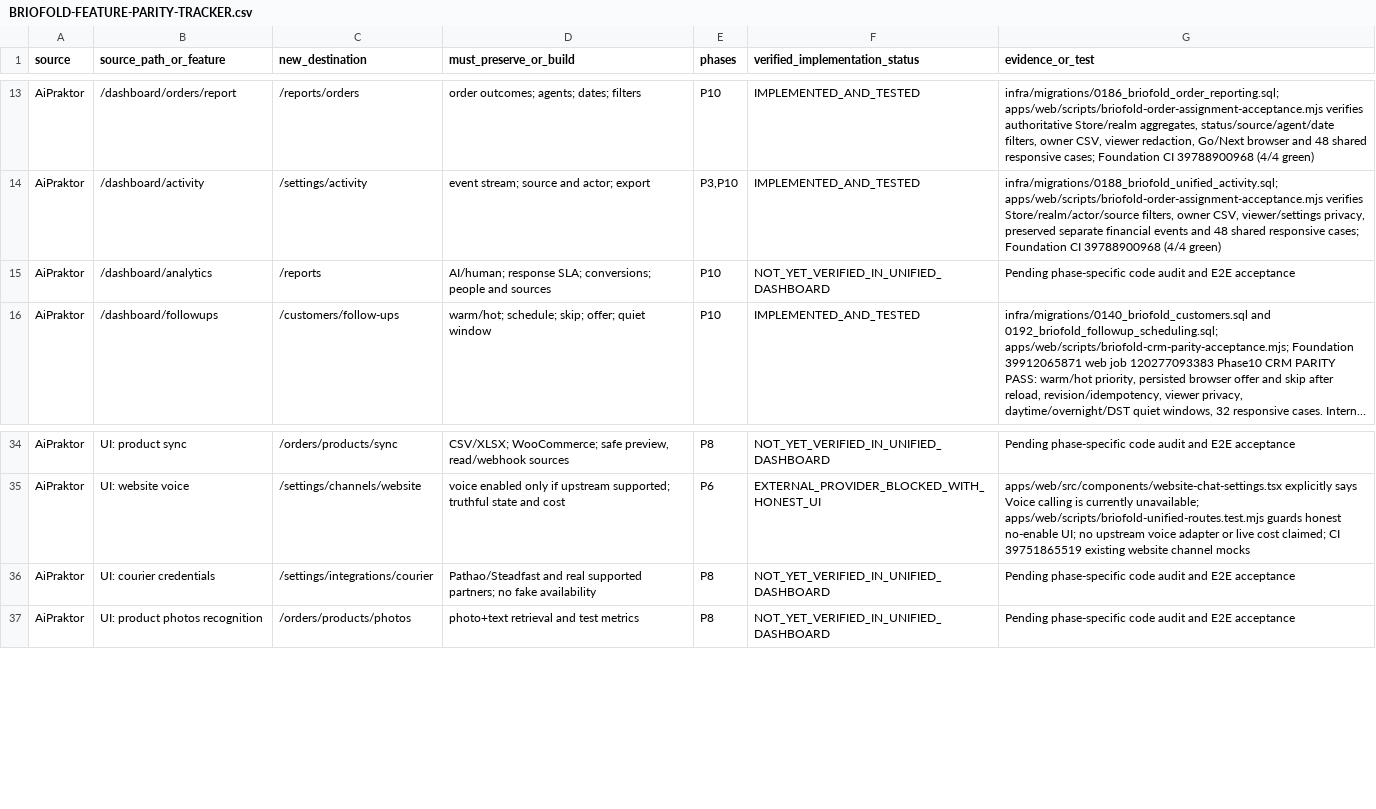
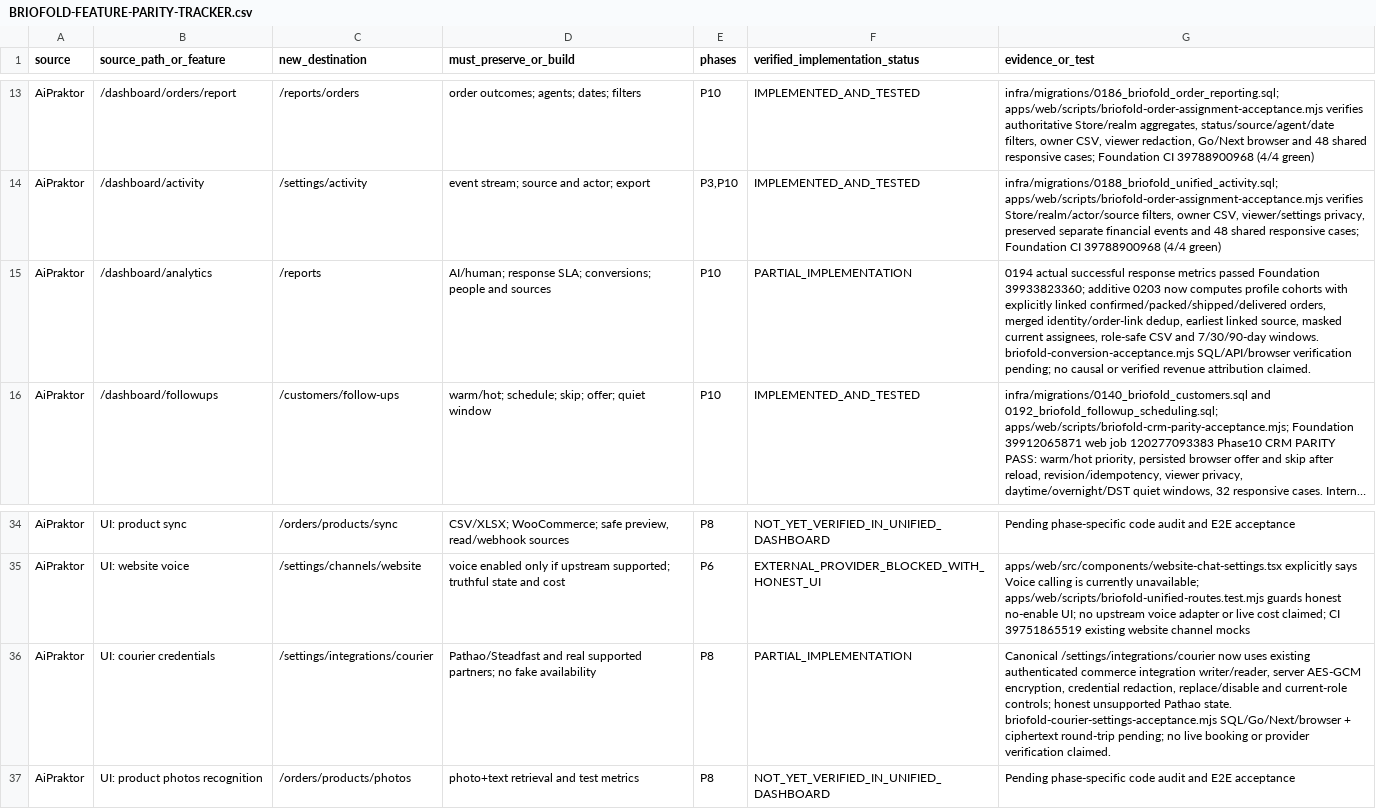
Before and after one commit to masharzy/ekmivo, a CSV file: docs/BRIOFOLD-FEATURE-PARITY-TRACKER.csv, drawn as a sheet; only a part is shown, gaps mark what is left out; long unchanged cells end in …; the diff names each change by its address in the sheet, - before the commit and + after, or states it on an @@ line.

Commit message:
feat(briofold): add linked-order conversion and private courier settings

```diff
--- a/docs/BRIOFOLD-FEATURE-PARITY-TRACKER.csv
+++ b/docs/BRIOFOLD-FEATURE-PARITY-TRACKER.csv
-F15 (verified_implementation_status): NOT_YET_VERIFIED_IN_UNIFIED_DASHBOARD
+F15 (verified_implementation_status): PARTIAL_IMPLEMENTATION
-G15 (evidence_or_test): Pending phase-specific code audit and E2E acceptance
+G15 (evidence_or_test): 0194 actual successful response metrics passed Foundation 39933823360; additive 0203 now computes profile cohorts with explicitly linked confirmed/packed/shipped/delivered orders, merged identity/order-link dedup, earliest linked source, masked current assignees, role-safe CSV and 7/30/90-day windows. briofold-conversion-acceptance.mjs SQL/API/browser verification pending; no causal or verified revenue attribution claimed.
-F36 (verified_implementation_status): NOT_YET_VERIFIED_IN_UNIFIED_DASHBOARD
+F36 (verified_implementation_status): PARTIAL_IMPLEMENTATION
-G36 (evidence_or_test): Pending phase-specific code audit and E2E acceptance
+G36 (evidence_or_test): Canonical /settings/integrations/courier now uses existing authenticated commerce integration writer/reader, server AES-GCM encryption, credential redaction, replace/disable and current-role controls; honest unsupported Pathao state. briofold-courier-settings-acceptance.mjs SQL/Go/Next/browser + ciphertext round-trip pending; no live booking or provider verification claimed.
```
Also changed, not shown: 15 other files.
